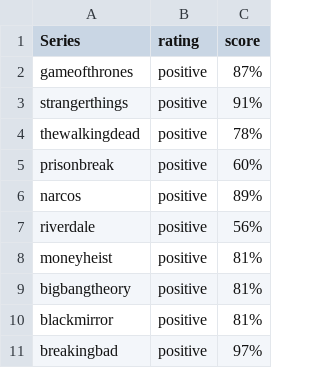
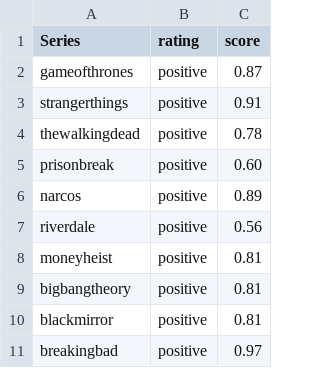
Before and after one commit to denizgz/movie_sentiment, a CSV file: Data/rotten_tomatoes.csv, drawn as a sheet.

```diff
--- a/Data/rotten_tomatoes.csv
+++ b/Data/rotten_tomatoes.csv
@@ -1,11 +1,11 @@
 Series,rating,score
-gameofthrones,positive,87%
-strangerthings,positive,91%
-thewalkingdead,positive,78%
-prisonbreak,positive,60%
-narcos,positive,89%
-riverdale,positive,56%
-moneyheist,positive,81%
-bigbangtheory,positive,81%
-blackmirror,positive,81%
-breakingbad,positive,97%
+gameofthrones,positive,0.87
+strangerthings,positive,0.91
+thewalkingdead,positive,0.78
+prisonbreak,positive,0.60
+narcos,positive,0.89
+riverdale,positive,0.56
+moneyheist,positive,0.81
+bigbangtheory,positive,0.81
+blackmirror,positive,0.81
+breakingbad,positive,0.97
```
Also changed, not shown: 10 other files.
